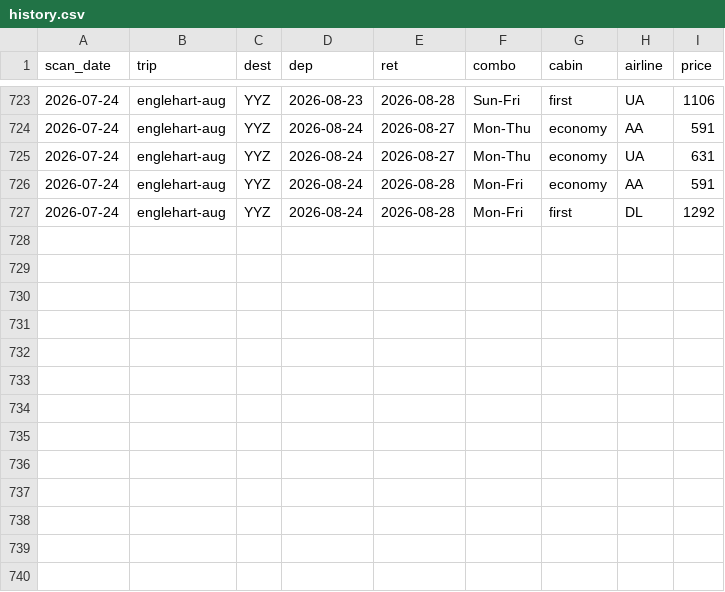
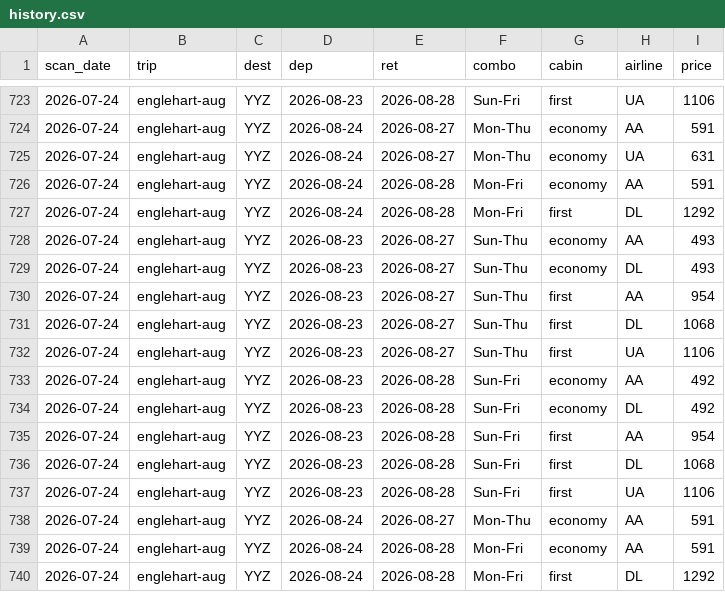
Before and after one commit to BrandonMahon/fare-scanner, a CSV file: docs/data/history.csv, drawn as a sheet; only a part is shown, gaps mark what is left out; the diff names each change by its address in the sheet, - before the commit and + after, or states it on an @@ line.

```diff
--- a/docs/data/history.csv
+++ b/docs/data/history.csv
+row 728: 2026-07-24 | englehart-aug | YYZ | 2026-08-23 | 2026-08-27 | Sun-Thu | economy | AA | 493
+row 729: 2026-07-24 | englehart-aug | YYZ | 2026-08-23 | 2026-08-27 | Sun-Thu | economy | DL | 493
+row 730: 2026-07-24 | englehart-aug | YYZ | 2026-08-23 | 2026-08-27 | Sun-Thu | first | AA | 954
+row 731: 2026-07-24 | englehart-aug | YYZ | 2026-08-23 | 2026-08-27 | Sun-Thu | first | DL | 1068
+row 732: 2026-07-24 | englehart-aug | YYZ | 2026-08-23 | 2026-08-27 | Sun-Thu | first | UA | 1106
+row 733: 2026-07-24 | englehart-aug | YYZ | 2026-08-23 | 2026-08-28 | Sun-Fri | economy | AA | 492
+row 734: 2026-07-24 | englehart-aug | YYZ | 2026-08-23 | 2026-08-28 | Sun-Fri | economy | DL | 492
+row 735: 2026-07-24 | englehart-aug | YYZ | 2026-08-23 | 2026-08-28 | Sun-Fri | first | AA | 954
+row 736: 2026-07-24 | englehart-aug | YYZ | 2026-08-23 | 2026-08-28 | Sun-Fri | first | DL | 1068
+row 737: 2026-07-24 | englehart-aug | YYZ | 2026-08-23 | 2026-08-28 | Sun-Fri | first | UA | 1106
+row 738: 2026-07-24 | englehart-aug | YYZ | 2026-08-24 | 2026-08-27 | Mon-Thu | economy | AA | 591
+row 739: 2026-07-24 | englehart-aug | YYZ | 2026-08-24 | 2026-08-28 | Mon-Fri | economy | AA | 591
+row 740: 2026-07-24 | englehart-aug | YYZ | 2026-08-24 | 2026-08-28 | Mon-Fri | first | DL | 1292
```
Also changed, not shown: 2 other files.
